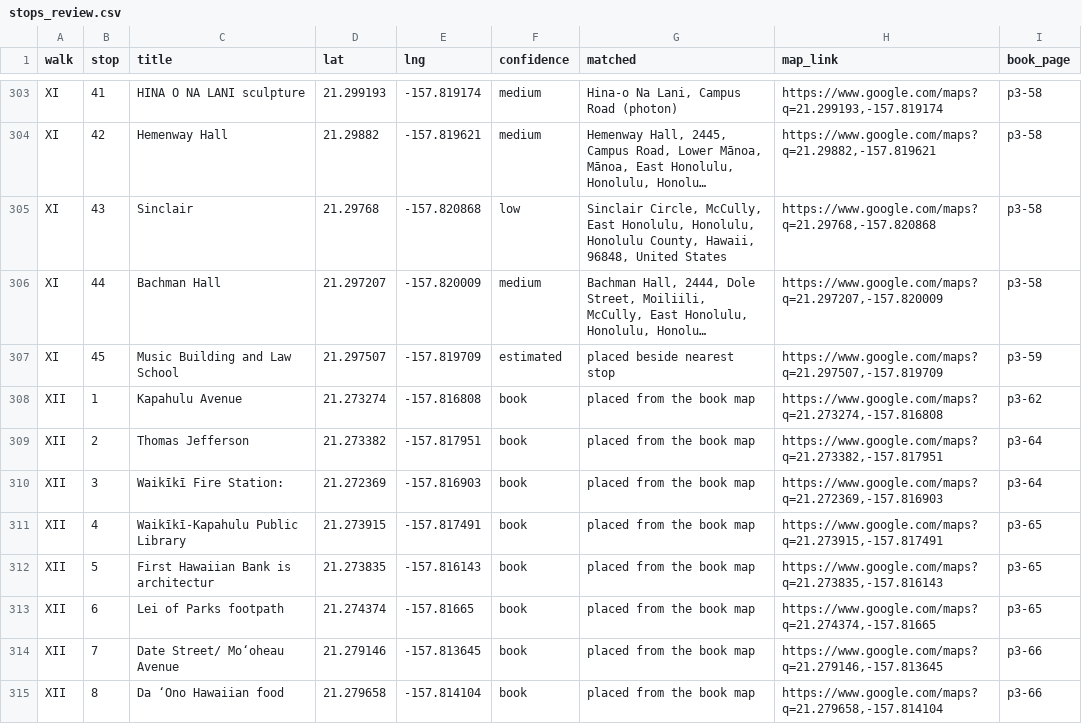
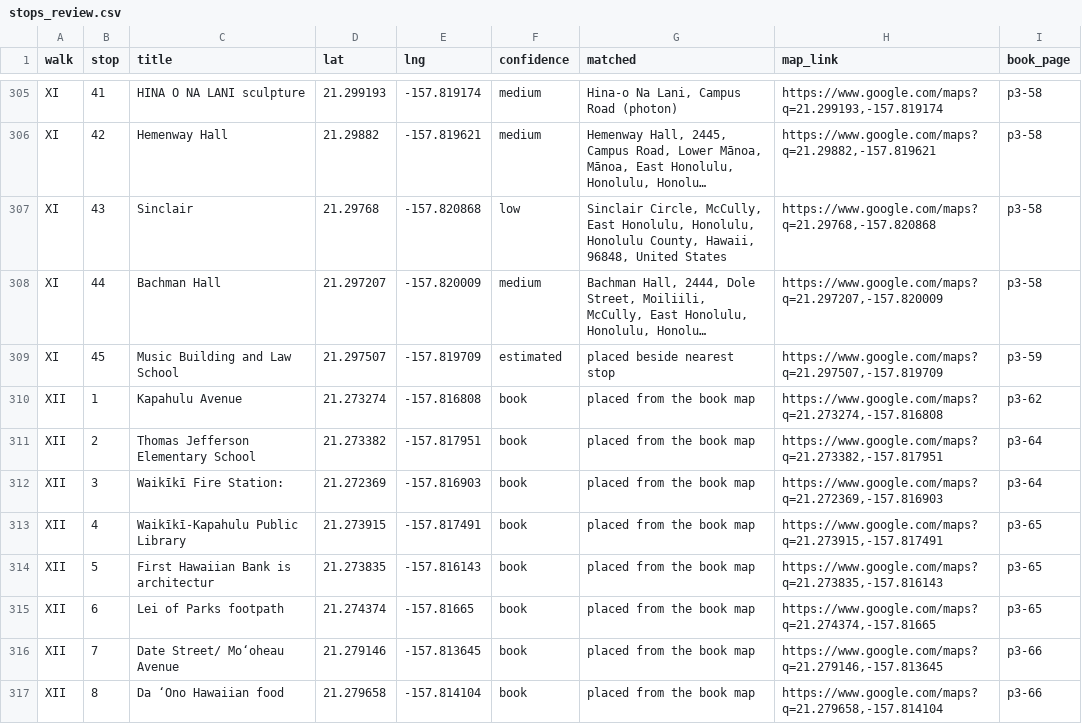
Before and after one commit to streichn/waikiki-walks, a CSV file: review/stops_review.csv, drawn as a sheet; only a part is shown, gaps mark what is left out; long unchanged cells end in …; the diff covers the shown part only.

```diff
--- a/review/stops_review.csv
+++ b/review/stops_review.csv
@@ -308,3 +310,3 @@ XI,45,Music Building and Law School,21.297507,-157.819709,estimated,placed besid
 XII,1,Kapahulu Avenue,21.273274,-157.816808,book,placed from the book map,"https://www.google.com/maps?q=21.273274,-157.816808",p3-62
-XII,2,Thomas Jefferson,21.273382,-157.817951,book,placed from the book map,"https://www.google.com/maps?q=21.273382,-157.817951",p3-64
+XII,2,Thomas Jefferson Elementary School,21.273382,-157.817951,book,placed from the book map,"https://www.google.com/maps?q=21.273382,-157.817951",p3-64
 XII,3,Waikīkī Fire Station:,21.272369,-157.816903,book,placed from the book map,"https://www.google.com/maps?q=21.272369,-157.816903",p3-64
```
Also changed, not shown: 2 added rows and 26 edited cells elsewhere in this file.
